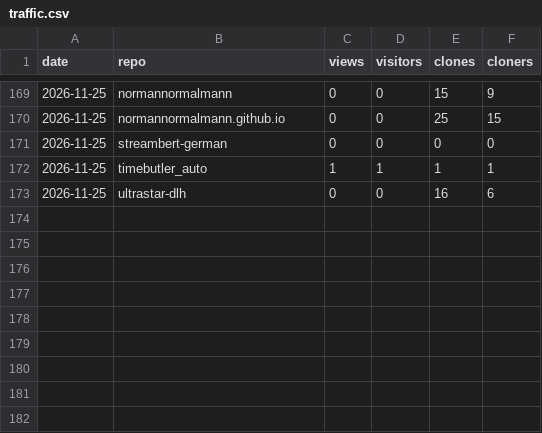
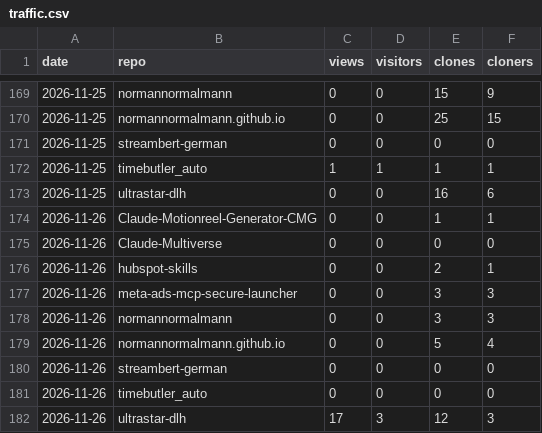
Before and after one commit to normannormalmann/normannormalmann.github.io, a CSV file: data/traffic.csv, drawn as a sheet; only a part is shown, gaps mark what is left out.

```diff
--- a/data/traffic.csv
+++ b/data/traffic.csv
@@ -173 +173,10 @@ date,repo,views,visitors,clones,cloners
 2026-11-25,ultrastar-dlh,0,0,16,6
+2026-11-26,Claude-Motionreel-Generator-CMG,0,0,1,1
+2026-11-26,Claude-Multiverse,0,0,0,0
+2026-11-26,hubspot-skills,0,0,2,1
+2026-11-26,meta-ads-mcp-secure-launcher,0,0,3,3
+2026-11-26,normannormalmann,0,0,3,3
+2026-11-26,normannormalmann.github.io,0,0,5,4
+2026-11-26,streambert-german,0,0,0,0
+2026-11-26,timebutler_auto,0,0,0,0
+2026-11-26,ultrastar-dlh,17,3,12,3
```
Also changed, not shown: data/assets.csv, data/paths.csv, 5 other files.
